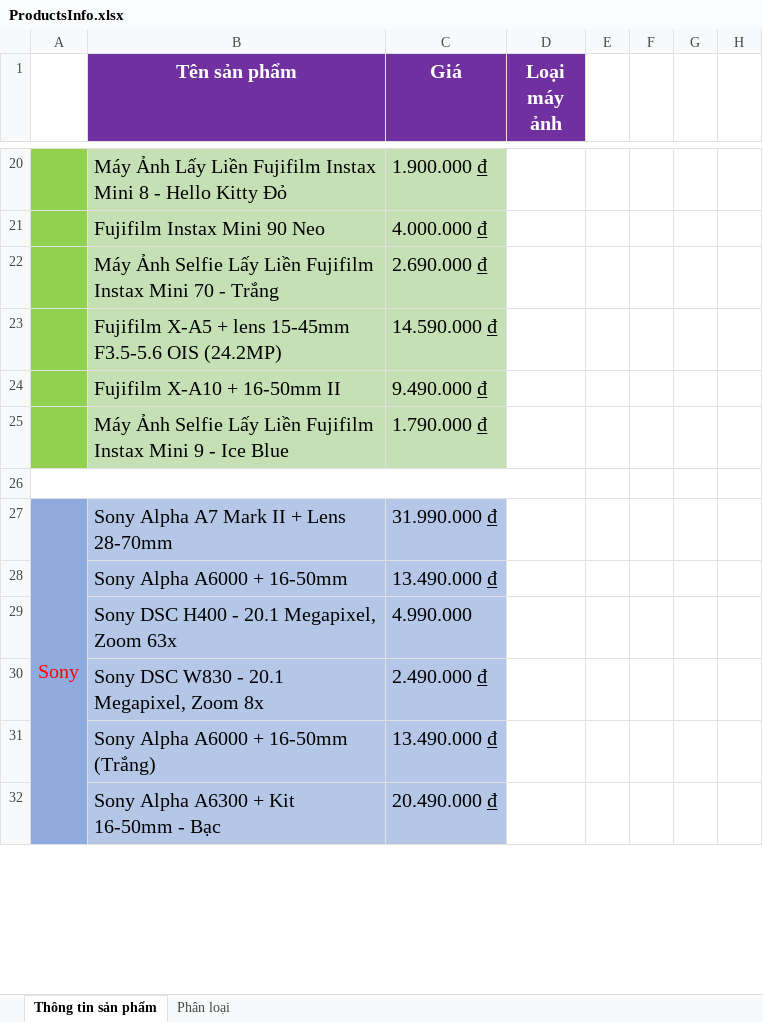
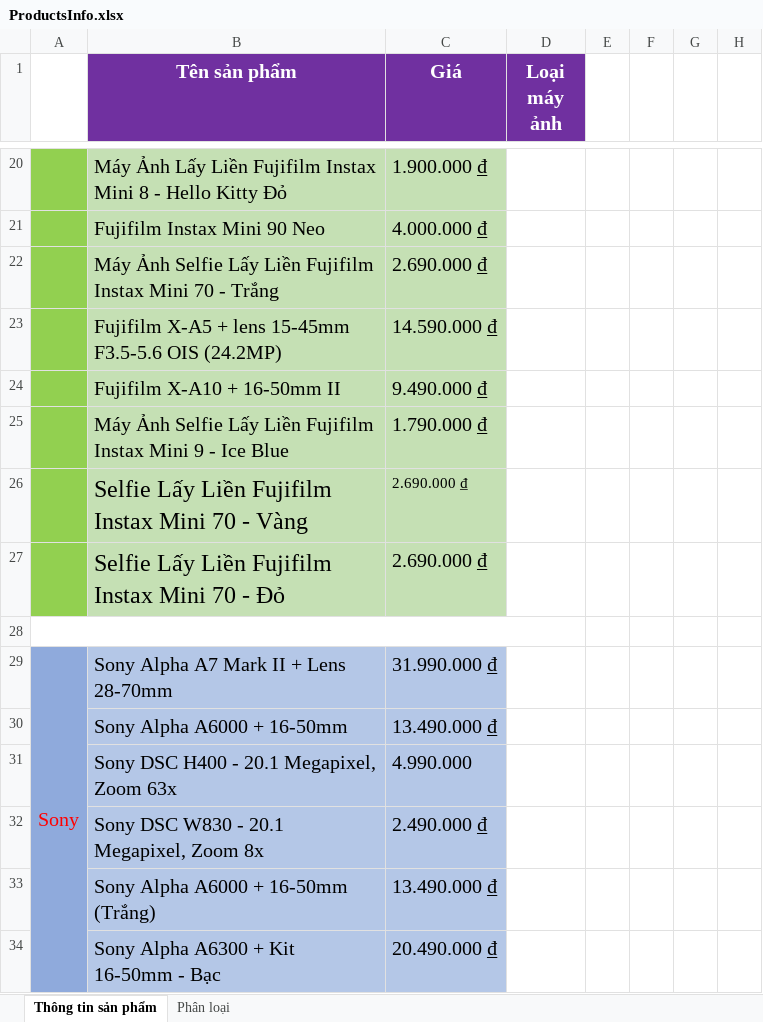
Before and after one commit to AnTran1997/1512012_1512013_PTUDW, an Excel workbook: assets/ProductsInfo.xlsx, sheet Thông tin sản phẩm, drawn as a sheet; only a part is shown, gaps mark what is left out; values as stored, in another font and other column widths than the file's, no borders; the diff names each change by its address in the sheet, - before the commit and + after, or states it on an @@ line.

Commit message:
Add list of the newest products, best seller products and hightest view products

```diff
--- a/assets/ProductsInfo.xlsx (sheet Thông tin sản phẩm)
+++ b/assets/ProductsInfo.xlsx (sheet Thông tin sản phẩm)
+row 26:  | Selfie Lấy Liền Fujifilm Instax Mini 70 - Vàng | 2.690.000 ₫
+row 27:  | Selfie Lấy Liền Fujifilm Instax Mini 70 - Đỏ | 2.690.000 ₫
```
Also changed, not shown: 10 other files.
